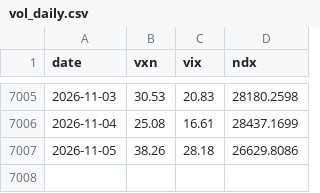
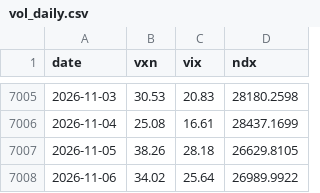
Before and after one commit to ryanlr/stock_trading, a CSV file: skills/market-risk-playbook/data/vol_daily.csv, drawn as a sheet; only a part is shown, gaps mark what is left out.

```diff
--- a/skills/market-risk-playbook/data/vol_daily.csv
+++ b/skills/market-risk-playbook/data/vol_daily.csv
@@ -7006,2 +7006,3 @@ date,vxn,vix,ndx
 2026-11-04,25.08,16.61,28437.1699
-2026-11-05,38.26,28.18,26629.8086
+2026-11-05,38.26,28.18,26629.8105
+2026-11-06,34.02,25.64,26989.9922
```
Also changed, not shown: skills/market-risk-playbook/data/qqq_daily.csv, 5 other files.
